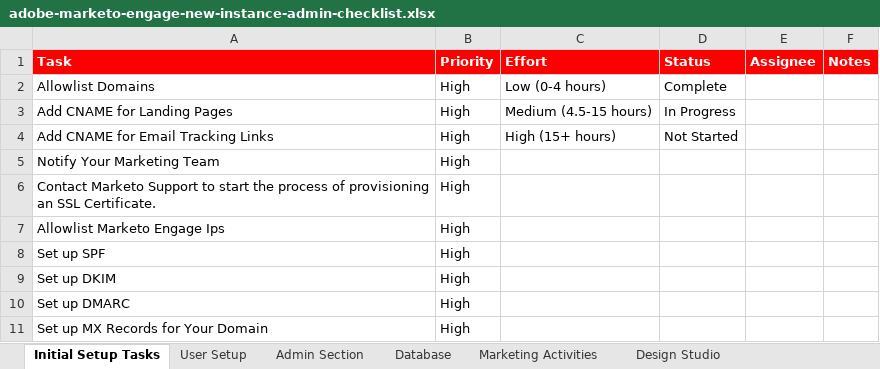
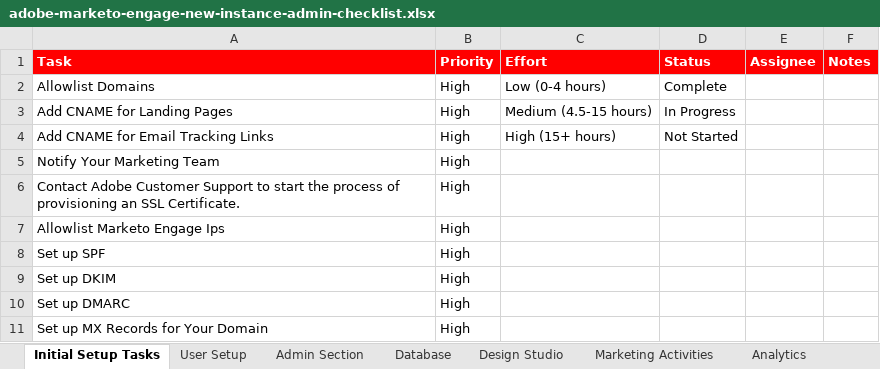
Before and after one commit to AdobeDocs/marketo.pt-BR, an Excel workbook: help/marketo/getting-started/implementing-a-new-marketo-engage-instance/assets/adobe-marketo-engage-new-instance-admin-checklist.xlsx, sheet Initial Setup Tasks, drawn as a sheet; values as stored, in another font and other column widths than the file's, no borders; the diff names each change by its address in the sheet, - before the commit and + after, or states it on an @@ line.

```diff
--- a/help/marketo/getting-started/implementing-a-new-marketo-engage-instance/assets/adobe-marketo-engage-new-instance-admin-checklist.xlsx (sheet Initial Setup Tasks)
+++ b/help/marketo/getting-started/implementing-a-new-marketo-engage-instance/assets/adobe-marketo-engage-new-instance-admin-checklist.xlsx (sheet Initial Setup Tasks)
+sheet tab: Analytics
@@ sheet tab order changed: Initial Setup Tasks | User Setup | Admin Section | Database | Design Studio | Marketing Activities | Analytics @@
-A6 (Task): Contact Marketo Support to…
+A6 (Task): Contact Adobe Customer Support to…
```
Also changed, not shown: sheet Admin Section, sheet Marketing Activities, sheet Document your setup.
